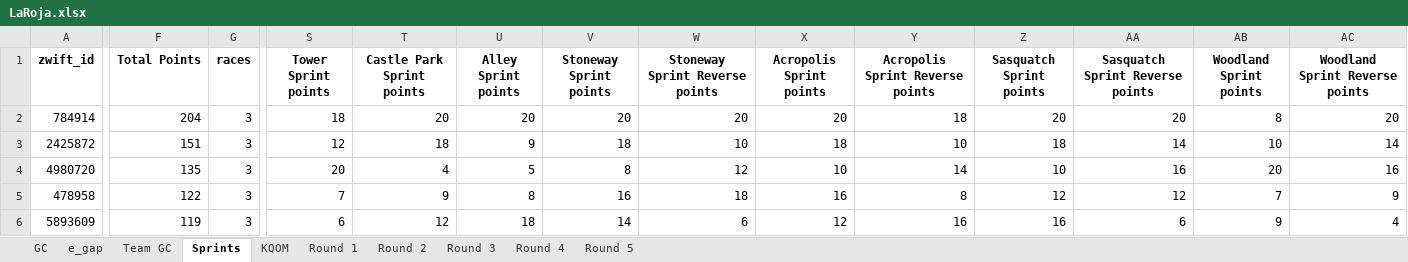
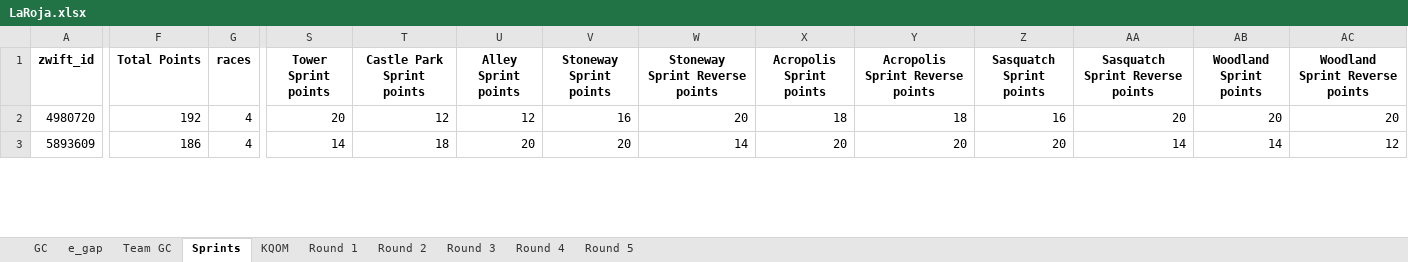
Before and after one commit to gleesonm1/TNP_results, an Excel workbook: LaRoja/LaRoja.xlsx, sheet Sprints, drawn as a sheet; only a part is shown, gaps mark what is left out; values as stored, in another font and other column widths than the file's, no borders; removed rows and columns are numbered as before the commit, all else as after; rows hold the shown columns only; the diff covers the shown part only; the diff names each change by its address in the sheet, - before the commit and + after, or states it on an @@ line.

```diff
--- a/LaRoja/LaRoja.xlsx (sheet Sprints)
+++ b/LaRoja/LaRoja.xlsx (sheet Sprints)
-row 2: 784914 | 204 | 3 | 18 | 20 | 20 | 20 | 20 | 20 | 18 | 20 | 20 | 8 | 20
-row 3: 2425872 | 151 | 3 | 12 | 18 | 9 | 18 | 10 | 18 | 10 | 18 | 14 | 10 | 14
-F2 (Total Points): 135
+F2 (Total Points): 192
-G2 (races): 3
+G2 (races): 4
-T2 (Castle Park Sprint points): 4
+T2 (Castle Park Sprint points): 12
-U2 (Alley Sprint points): 5
+U2 (Alley Sprint points): 12
-V2 (Stoneway Sprint points): 8
+V2 (Stoneway Sprint points): 16
-W2 (Stoneway Sprint Reverse points): 12
+W2 (Stoneway Sprint Reverse points): 20
-X2 (Acropolis Sprint points): 10
+X2 (Acropolis Sprint points): 18
-Y2 (Acropolis Sprint Reverse points): 14
+Y2 (Acropolis Sprint Reverse points): 18
-Z2 (Sasquatch Sprint points): 10
+Z2 (Sasquatch Sprint points): 16
-AA2 (Sasquatch Sprint Reverse points): 16
+AA2 (Sasquatch Sprint Reverse points): 20
-AC2 (Woodland Sprint Reverse points): 16
+AC2 (Woodland Sprint Reverse points): 20
-row 5: 478958 | 122 | 3 | 7 | 9 | 8 | 16 | 18 | 16 | 8 | 12 | 12 | 7 | 9
-F3 (Total Points): 119
+F3 (Total Points): 186
-G3 (races): 3
+G3 (races): 4
-S3 (Tower Sprint points): 6
+S3 (Tower Sprint points): 14
-T3 (Castle Park Sprint points): 12
+T3 (Castle Park Sprint points): 18
-U3 (Alley Sprint points): 18
+U3 (Alley Sprint points): 20
-V3 (Stoneway Sprint points): 14
+V3 (Stoneway Sprint points): 20
-W3 (Stoneway Sprint Reverse points): 6
+W3 (Stoneway Sprint Reverse points): 14
-X3 (Acropolis Sprint points): 12
+X3 (Acropolis Sprint points): 20
-Y3 (Acropolis Sprint Reverse points): 16
+Y3 (Acropolis Sprint Reverse points): 20
-Z3 (Sasquatch Sprint points): 16
+Z3 (Sasquatch Sprint points): 20
-AA3 (Sasquatch Sprint Reverse points): 6
+AA3 (Sasquatch Sprint Reverse points): 14
-AB3 (Woodland Sprint points): 9
+AB3 (Woodland Sprint points): 14
-AC3 (Woodland Sprint Reverse points): 4
+AC3 (Woodland Sprint Reverse points): 12
```
Also changed, not shown: 4 added rows, 19 removed rows and 204 edited cells elsewhere in this sheet, sheet GC, sheet Round 4, sheet Team GC, sheet KQOM, sheet e_gap, sheet Round 1, 2 more sheets, 2 other files.
